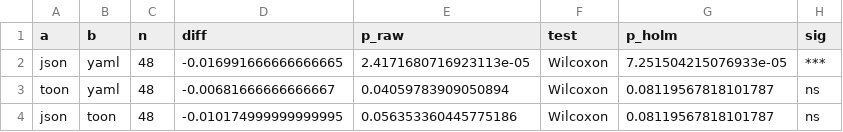
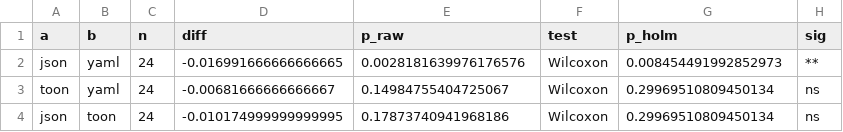
Before and after one commit to Enasnayel/RAG-Context, a CSV file: results/analysis/pairwise_mrr.csv, drawn as a sheet.

```diff
--- a/results/analysis/pairwise_mrr.csv
+++ b/results/analysis/pairwise_mrr.csv
@@ -1,4 +1,4 @@
 a,b,n,diff,p_raw,test,p_holm,sig
-json,yaml,48,-0.016991666666666665,2.4171680716923113e-05,Wilcoxon,7.251504215076933e-05,***
-toon,yaml,48,-0.00681666666666667,0.04059783909050894,Wilcoxon,0.08119567818101787,ns
-json,toon,48,-0.010174999999999995,0.056353360445775186,Wilcoxon,0.08119567818101787,ns
+json,yaml,24,-0.016991666666666665,0.0028181639976176576,Wilcoxon,0.008454491992852973,**
+toon,yaml,24,-0.00681666666666667,0.14984755404725067,Wilcoxon,0.29969510809450134,ns
+json,toon,24,-0.010174999999999995,0.17873740941968186,Wilcoxon,0.29969510809450134,ns
```
Also changed, not shown: results/analysis/anova_ndcg_at_5.csv, results/analysis/anova_recall_at_5.csv, 3 other files.
